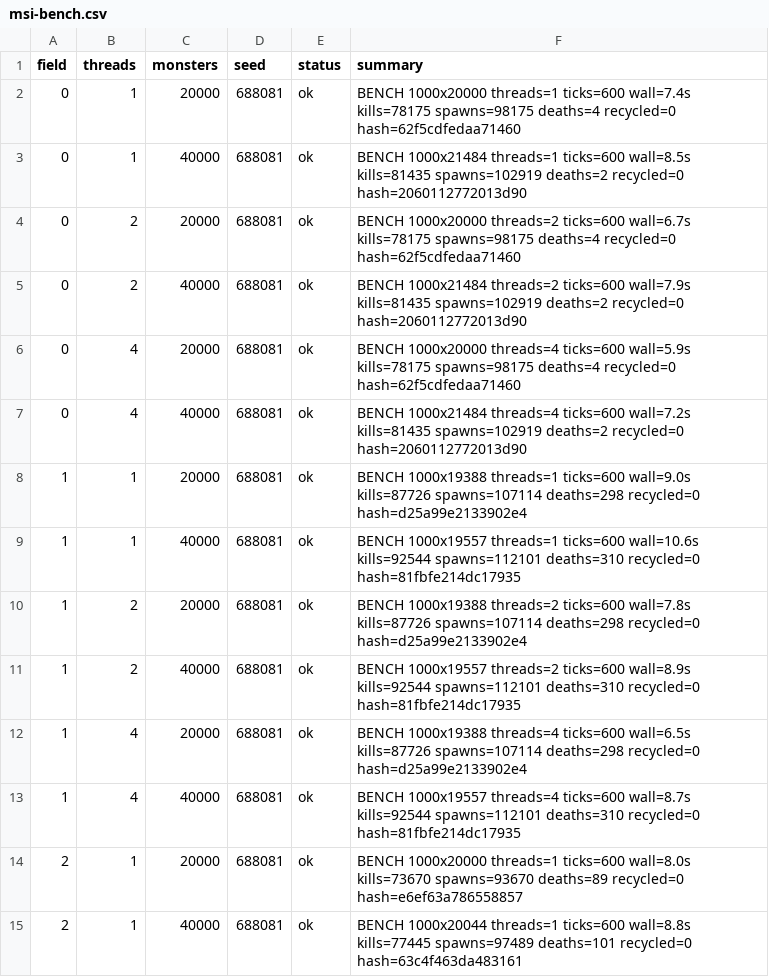
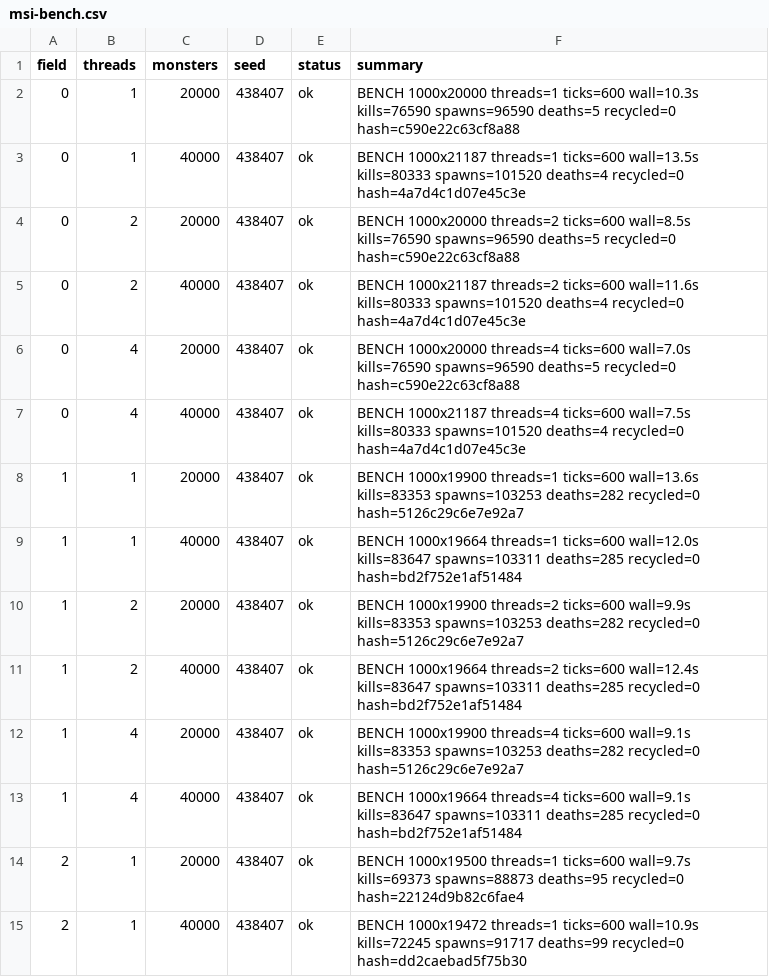
Before and after one commit to Proximo0/MagicSmash, a CSV file: work/261123112859-3829/art/msi-bench.csv, drawn as a sheet; only a part is shown; the diff covers the shown part only.

```diff
--- a/work/261123112859-3829/art/msi-bench.csv
+++ b/work/261123112859-3829/art/msi-bench.csv
@@ -1,15 +1,15 @@
 field,threads,monsters,seed,status,summary
-0,1,20000,688081,ok,BENCH 1000x20000 threads=1 ticks=600 wall=7.4s kills=78175 spawns=98175 deaths=4 recycled=0 hash=62f5cdfedaa71460
-0,1,40000,688081,ok,BENCH 1000x21484 threads=1 ticks=600 wall=8.5s kills=81435 spawns=102919 deaths=2 recycled=0 hash=2060112772013d90
-0,2,20000,688081,ok,BENCH 1000x20000 threads=2 ticks=600 wall=6.7s kills=78175 spawns=98175 deaths=4 recycled=0 hash=62f5cdfedaa71460
-0,2,40000,688081,ok,BENCH 1000x21484 threads=2 ticks=600 wall=7.9s kills=81435 spawns=102919 deaths=2 recycled=0 hash=2060112772013d90
-0,4,20000,688081,ok,BENCH 1000x20000 threads=4 ticks=600 wall=5.9s kills=78175 spawns=98175 deaths=4 recycled=0 hash=62f5cdfedaa71460
-0,4,40000,688081,ok,BENCH 1000x21484 threads=4 ticks=600 wall=7.2s kills=81435 spawns=102919 deaths=2 recycled=0 hash=2060112772013d90
-1,1,20000,688081,ok,BENCH 1000x19388 threads=1 ticks=600 wall=9.0s kills=87726 spawns=107114 deaths=298 recycled=0 hash=d25a99e2133902e4
-1,1,40000,688081,ok,BENCH 1000x19557 threads=1 ticks=600 wall=10.6s kills=92544 spawns=112101 deaths=310 recycled=0 hash=81fbfe214dc17935
-1,2,20000,688081,ok,BENCH 1000x19388 threads=2 ticks=600 wall=7.8s kills=87726 spawns=107114 deaths=298 recycled=0 hash=d25a99e2133902e4
-1,2,40000,688081,ok,BENCH 1000x19557 threads=2 ticks=600 wall=8.9s kills=92544 spawns=112101 deaths=310 recycled=0 hash=81fbfe214dc17935
-1,4,20000,688081,ok,BENCH 1000x19388 threads=4 ticks=600 wall=6.5s kills=87726 spawns=107114 deaths=298 recycled=0 hash=d25a99e2133902e4
-1,4,40000,688081,ok,BENCH 1000x19557 threads=4 ticks=600 wall=8.7s kills=92544 spawns=112101 deaths=310 recycled=0 hash=81fbfe214dc17935
-2,1,20000,688081,ok,BENCH 1000x20000 threads=1 ticks=600 wall=8.0s kills=73670 spawns=93670 deaths=89 recycled=0 hash=e6ef63a786558857
-2,1,40000,688081,ok,BENCH 1000x20044 threads=1 ticks=600 wall=8.8s kills=77445 spawns=97489 deaths=101 recycled=0 hash=63c4f463da483161
+0,1,20000,438407,ok,BENCH 1000x20000 threads=1 ticks=600 wall=10.3s kills=76590 spawns=96590 deaths=5 recycled=0 hash=c590e22c63cf8a88
+0,1,40000,438407,ok,BENCH 1000x21187 threads=1 ticks=600 wall=13.5s kills=80333 spawns=101520 deaths=4 recycled=0 hash=4a7d4c1d07e45c3e
+0,2,20000,438407,ok,BENCH 1000x20000 threads=2 ticks=600 wall=8.5s kills=76590 spawns=96590 deaths=5 recycled=0 hash=c590e22c63cf8a88
+0,2,40000,438407,ok,BENCH 1000x21187 threads=2 ticks=600 wall=11.6s kills=80333 spawns=101520 deaths=4 recycled=0 hash=4a7d4c1d07e45c3e
+0,4,20000,438407,ok,BENCH 1000x20000 threads=4 ticks=600 wall=7.0s kills=76590 spawns=96590 deaths=5 recycled=0 hash=c590e22c63cf8a88
+0,4,40000,438407,ok,BENCH 1000x21187 threads=4 ticks=600 wall=7.5s kills=80333 spawns=101520 deaths=4 recycled=0 hash=4a7d4c1d07e45c3e
+1,1,20000,438407,ok,BENCH 1000x19900 threads=1 ticks=600 wall=13.6s kills=83353 spawns=103253 deaths=282 recycled=0 hash=5126c29c6e7e92a7
+1,1,40000,438407,ok,BENCH 1000x19664 threads=1 ticks=600 wall=12.0s kills=83647 spawns=103311 deaths=285 recycled=0 hash=bd2f752e1af51484
+1,2,20000,438407,ok,BENCH 1000x19900 threads=2 ticks=600 wall=9.9s kills=83353 spawns=103253 deaths=282 recycled=0 hash=5126c29c6e7e92a7
+1,2,40000,438407,ok,BENCH 1000x19664 threads=2 ticks=600 wall=12.4s kills=83647 spawns=103311 deaths=285 recycled=0 hash=bd2f752e1af51484
+1,4,20000,438407,ok,BENCH 1000x19900 threads=4 ticks=600 wall=9.1s kills=83353 spawns=103253 deaths=282 recycled=0 hash=5126c29c6e7e92a7
+1,4,40000,438407,ok,BENCH 1000x19664 threads=4 ticks=600 wall=9.1s kills=83647 spawns=103311 deaths=285 recycled=0 hash=bd2f752e1af51484
+2,1,20000,438407,ok,BENCH 1000x19500 threads=1 ticks=600 wall=9.7s kills=69373 spawns=88873 deaths=95 recycled=0 hash=22124d9b82c6fae4
+2,1,40000,438407,ok,BENCH 1000x19472 threads=1 ticks=600 wall=10.9s kills=72245 spawns=91717 deaths=99 recycled=0 hash=dd2caebad5f75b30
```
Also changed, not shown: 44 edited cells elsewhere in this file, 1 other file.
